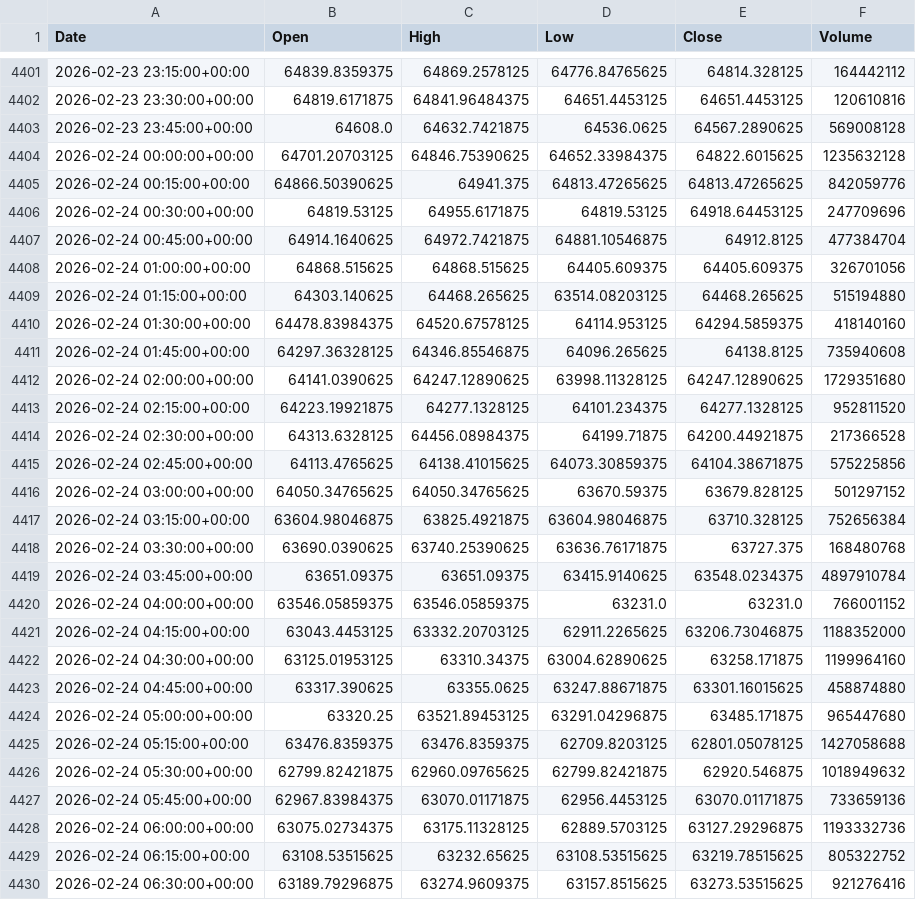
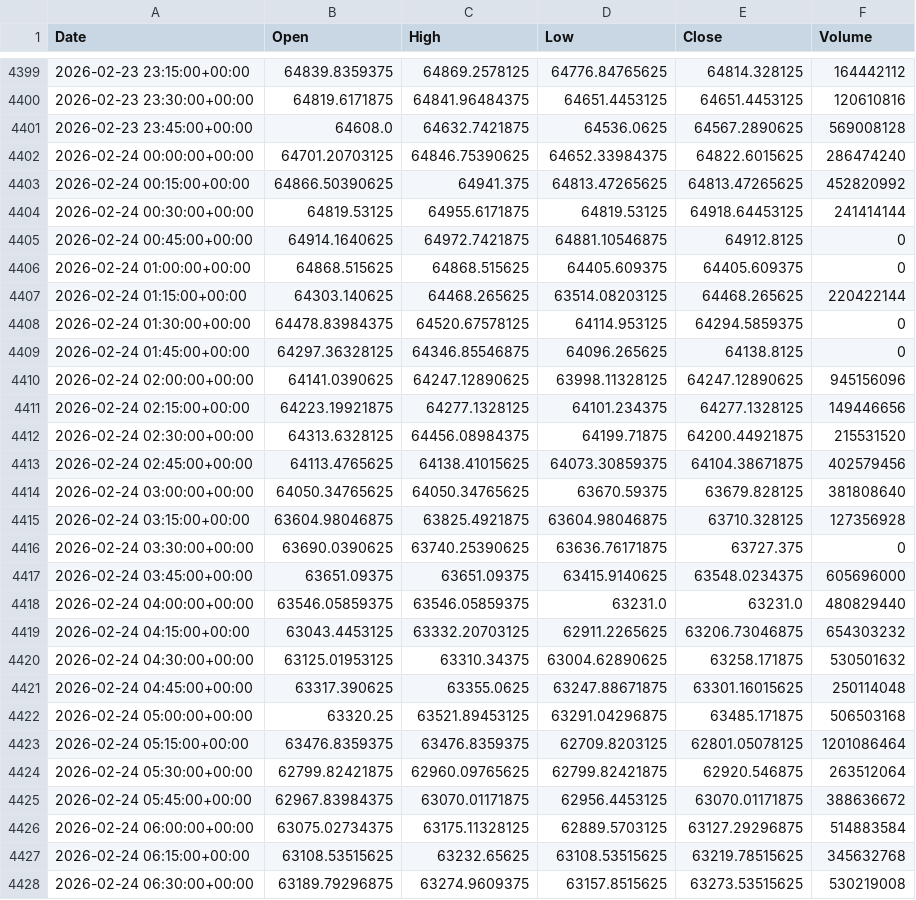
Before and after one commit to ericsutw/basic, a CSV file: data/currency/BTC.csv, drawn as a sheet; only a part is shown, gaps mark what is left out; the diff covers the shown part only.

```diff
--- a/data/currency/BTC.csv
+++ b/data/currency/BTC.csv
@@ -4403,28 +4401,28 @@
 2026-02-23 23:45:00+00:00,64608.0,64632.7421875,64536.0625,64567.2890625,569008128
-2026-02-24 00:00:00+00:00,64701.20703125,64846.75390625,64652.33984375,64822.6015625,1235632128
-2026-02-24 00:15:00+00:00,64866.50390625,64941.375,64813.47265625,64813.47265625,842059776
-2026-02-24 00:30:00+00:00,64819.53125,64955.6171875,64819.53125,64918.64453125,247709696
-2026-02-24 00:45:00+00:00,64914.1640625,64972.7421875,64881.10546875,64912.8125,477384704
-2026-02-24 01:00:00+00:00,64868.515625,64868.515625,64405.609375,64405.609375,326701056
-2026-02-24 01:15:00+00:00,64303.140625,64468.265625,63514.08203125,64468.265625,515194880
-2026-02-24 01:30:00+00:00,64478.83984375,64520.67578125,64114.953125,64294.5859375,418140160
-2026-02-24 01:45:00+00:00,64297.36328125,64346.85546875,64096.265625,64138.8125,735940608
-2026-02-24 02:00:00+00:00,64141.0390625,64247.12890625,63998.11328125,64247.12890625,1729351680
-2026-02-24 02:15:00+00:00,64223.19921875,64277.1328125,64101.234375,64277.1328125,952811520
-2026-02-24 02:30:00+00:00,64313.6328125,64456.08984375,64199.71875,64200.44921875,217366528
-2026-02-24 02:45:00+00:00,64113.4765625,64138.41015625,64073.30859375,64104.38671875,575225856
-2026-02-24 03:00:00+00:00,64050.34765625,64050.34765625,63670.59375,63679.828125,501297152
-2026-02-24 03:15:00+00:00,63604.98046875,63825.4921875,63604.98046875,63710.328125,752656384
-2026-02-24 03:30:00+00:00,63690.0390625,63740.25390625,63636.76171875,63727.375,168480768
-2026-02-24 03:45:00+00:00,63651.09375,63651.09375,63415.9140625,63548.0234375,4897910784
-2026-02-24 04:00:00+00:00,63546.05859375,63546.05859375,63231.0,63231.0,766001152
-2026-02-24 04:15:00+00:00,63043.4453125,63332.20703125,62911.2265625,63206.73046875,1188352000
-2026-02-24 04:30:00+00:00,63125.01953125,63310.34375,63004.62890625,63258.171875,1199964160
-2026-02-24 04:45:00+00:00,63317.390625,63355.0625,63247.88671875,63301.16015625,458874880
-2026-02-24 05:00:00+00:00,63320.25,63521.89453125,63291.04296875,63485.171875,965447680
-2026-02-24 05:15:00+00:00,63476.8359375,63476.8359375,62709.8203125,62801.05078125,1427058688
-2026-02-24 05:30:00+00:00,62799.82421875,62960.09765625,62799.82421875,62920.546875,1018949632
-2026-02-24 05:45:00+00:00,62967.83984375,63070.01171875,62956.4453125,63070.01171875,733659136
-2026-02-24 06:00:00+00:00,63075.02734375,63175.11328125,62889.5703125,63127.29296875,1193332736
-2026-02-24 06:15:00+00:00,63108.53515625,63232.65625,63108.53515625,63219.78515625,805322752
-2026-02-24 06:30:00+00:00,63189.79296875,63274.9609375,63157.8515625,63273.53515625,921276416
+2026-02-24 00:00:00+00:00,64701.20703125,64846.75390625,64652.33984375,64822.6015625,286474240
+2026-02-24 00:15:00+00:00,64866.50390625,64941.375,64813.47265625,64813.47265625,452820992
+2026-02-24 00:30:00+00:00,64819.53125,64955.6171875,64819.53125,64918.64453125,241414144
+2026-02-24 00:45:00+00:00,64914.1640625,64972.7421875,64881.10546875,64912.8125,0
+2026-02-24 01:00:00+00:00,64868.515625,64868.515625,64405.609375,64405.609375,0
+2026-02-24 01:15:00+00:00,64303.140625,64468.265625,63514.08203125,64468.265625,220422144
+2026-02-24 01:30:00+00:00,64478.83984375,64520.67578125,64114.953125,64294.5859375,0
+2026-02-24 01:45:00+00:00,64297.36328125,64346.85546875,64096.265625,64138.8125,0
+2026-02-24 02:00:00+00:00,64141.0390625,64247.12890625,63998.11328125,64247.12890625,945156096
+2026-02-24 02:15:00+00:00,64223.19921875,64277.1328125,64101.234375,64277.1328125,149446656
+2026-02-24 02:30:00+00:00,64313.6328125,64456.08984375,64199.71875,64200.44921875,215531520
+2026-02-24 02:45:00+00:00,64113.4765625,64138.41015625,64073.30859375,64104.38671875,402579456
+2026-02-24 03:00:00+00:00,64050.34765625,64050.34765625,63670.59375,63679.828125,381808640
+2026-02-24 03:15:00+00:00,63604.98046875,63825.4921875,63604.98046875,63710.328125,127356928
+2026-02-24 03:30:00+00:00,63690.0390625,63740.25390625,63636.76171875,63727.375,0
+2026-02-24 03:45:00+00:00,63651.09375,63651.09375,63415.9140625,63548.0234375,605696000
+2026-02-24 04:00:00+00:00,63546.05859375,63546.05859375,63231.0,63231.0,480829440
+2026-02-24 04:15:00+00:00,63043.4453125,63332.20703125,62911.2265625,63206.73046875,654303232
+2026-02-24 04:30:00+00:00,63125.01953125,63310.34375,63004.62890625,63258.171875,530501632
+2026-02-24 04:45:00+00:00,63317.390625,63355.0625,63247.88671875,63301.16015625,250114048
+2026-02-24 05:00:00+00:00,63320.25,63521.89453125,63291.04296875,63485.171875,506503168
+2026-02-24 05:15:00+00:00,63476.8359375,63476.8359375,62709.8203125,62801.05078125,1201086464
+2026-02-24 05:30:00+00:00,62799.82421875,62960.09765625,62799.82421875,62920.546875,263512064
+2026-02-24 05:45:00+00:00,62967.83984375,63070.01171875,62956.4453125,63070.01171875,388636672
+2026-02-24 06:00:00+00:00,63075.02734375,63175.11328125,62889.5703125,63127.29296875,514883584
+2026-02-24 06:15:00+00:00,63108.53515625,63232.65625,63108.53515625,63219.78515625,345632768
+2026-02-24 06:30:00+00:00,63189.79296875,63274.9609375,63157.8515625,63273.53515625,530219008
```
Also changed, not shown: 2 added rows, 2 removed rows and 29 edited cells elsewhere in this file, data/currency/IntlGold.csv, data/currency/NTDVND.csv, 2 other files.
